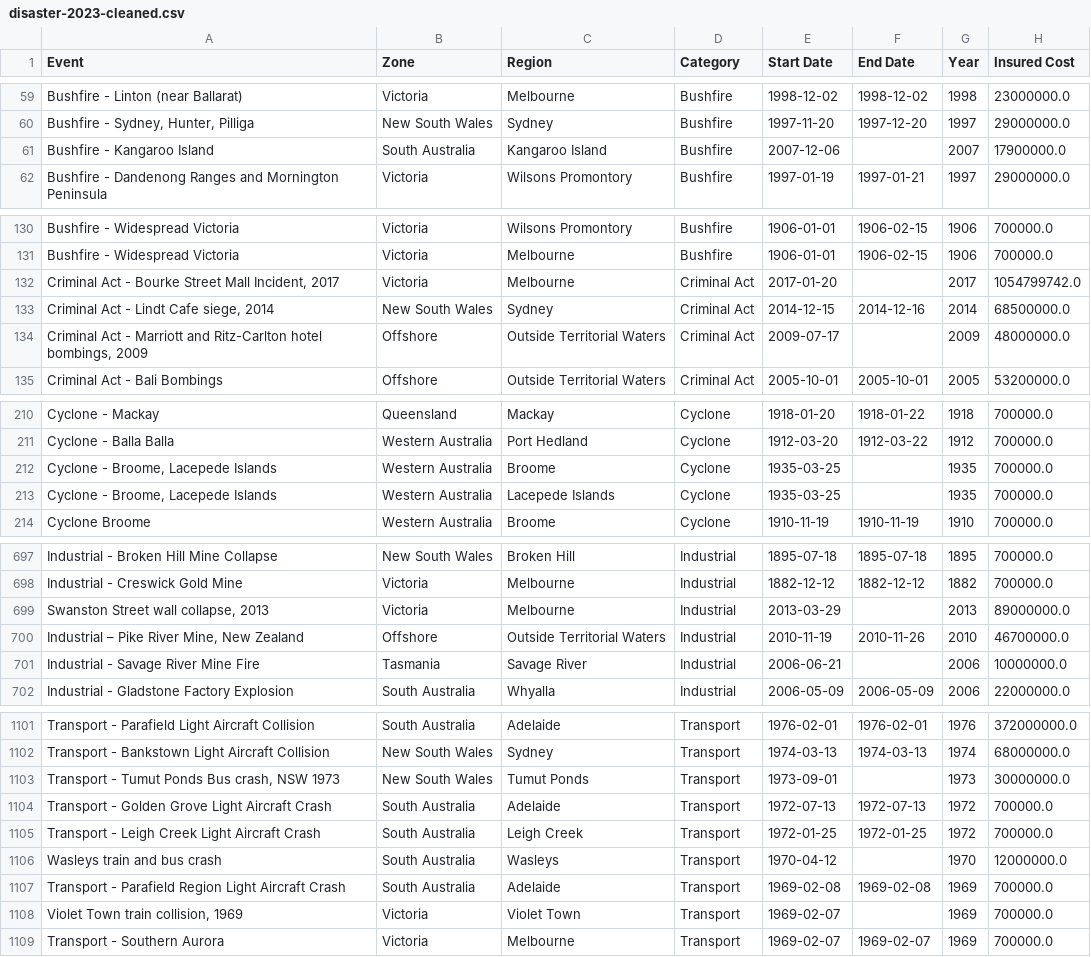
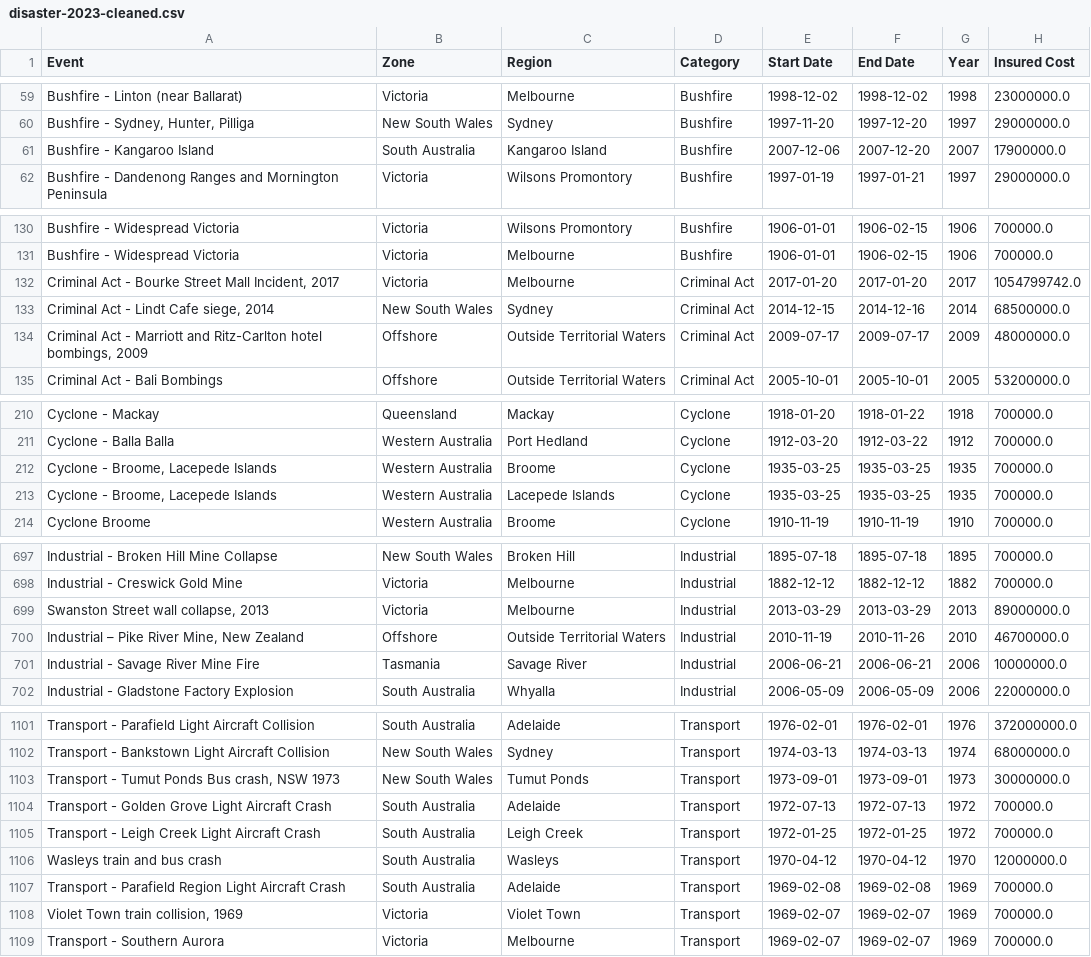
Before and after one commit to peppermintsodaa/weather-report-project, a CSV file: datasets_cleaned/disaster-2023-cleaned.csv, drawn as a sheet; only a part is shown, gaps mark what is left out; the diff covers the shown part only; the diff names each change by its address in the sheet, - before the commit and + after, or states it on an @@ line.

Commit message:
adding in end dates manually

```diff
--- a/datasets_cleaned/disaster-2023-cleaned.csv
+++ b/datasets_cleaned/disaster-2023-cleaned.csv
-F61 (End Date): (empty)
+F61 (End Date): 2007-12-20
-F132 (End Date): (empty)
+F132 (End Date): 2017-01-20
-F134 (End Date): (empty)
+F134 (End Date): 2009-07-17
-F212:F213 (End Date): (empty)
+F212:F213 (End Date): 1935-03-25
-F699 (End Date): (empty)
+F699 (End Date): 2013-03-29
-F701 (End Date): (empty)
+F701 (End Date): 2006-06-21
-F1103 (End Date): (empty)
+F1103 (End Date): 1973-09-01
-F1106 (End Date): (empty)
+F1106 (End Date): 1970-04-12
-F1108 (End Date): (empty)
+F1108 (End Date): 1969-02-07
```
Also changed, not shown: 27 edited cells elsewhere in this file, 2 other files.
